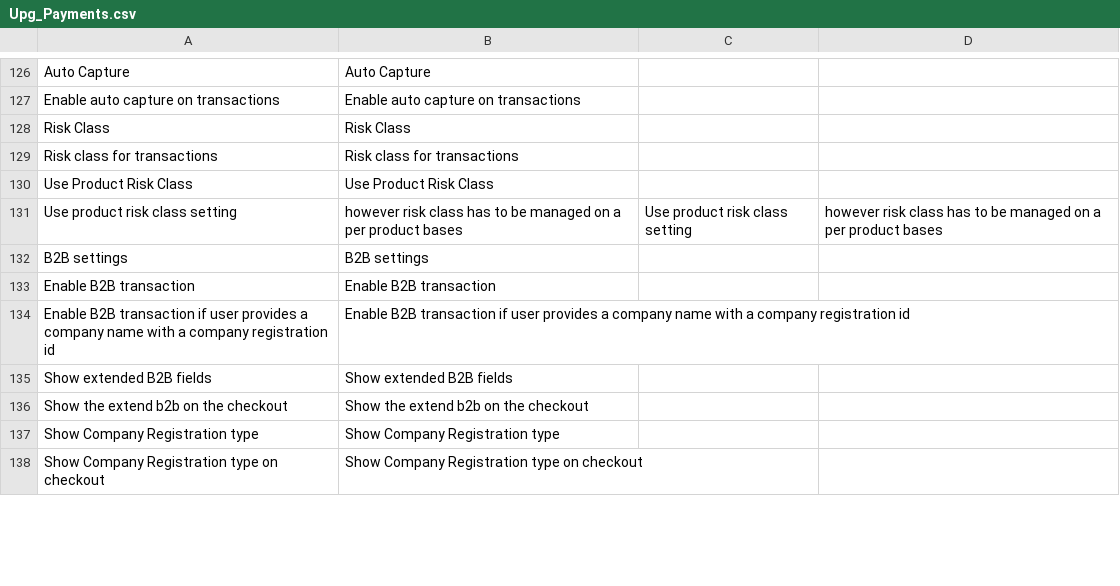
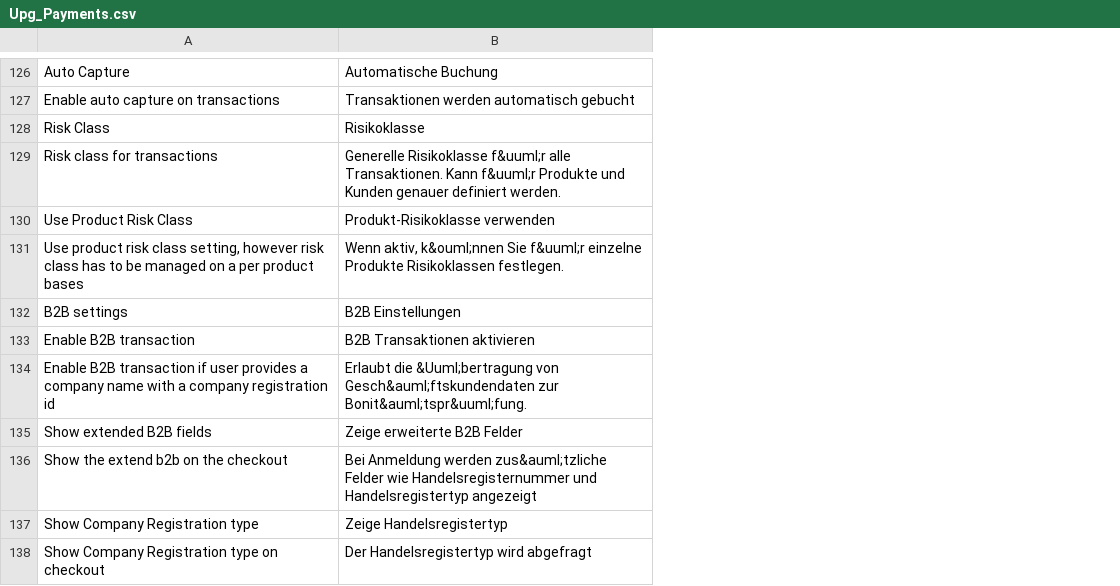
Before and after one commit to UPGcarts/Magento1x, a CSV file: app/locale/de_DE/Upg_Payments.csv, drawn as a sheet; only a part is shown, gaps mark what is left out; removed rows and columns are numbered as before the commit, all else as after; the diff covers the shown part only; the diff names each change by its address in the sheet, - before the commit and + after, or states it on an @@ line.

```diff
--- a/app/locale/de_DE/Upg_Payments.csv
+++ b/app/locale/de_DE/Upg_Payments.csv
-column B, rows 126-138: Auto Capture | Enable auto capture on transactions | Risk Class | Risk class for transactions | Use Product Risk Class | however risk class has to be managed on a per product bases | B2B settings | Enable B2B transaction | Enable B2B transaction if user provides a company name with a company registration id | Show extended B2B fields | Show the extend b2b on the checkout | Show Company Registration type | Show Company Registration type on checkout
-column C, row 131: Use product risk class setting
-column D, row 131: however risk class has to be managed on a per product bases
+column B, rows 126-138: Automatische Buchung | Transaktionen werden automatisch gebucht | Risikoklasse | Generelle Risikoklasse f&uuml;r alle Transaktionen. Kann f&uuml;r Produkte und Kunden genauer definiert werden. | Produkt-Risikoklasse verwenden | Wenn aktiv, k&ouml;nnen Sie f&uuml;r einzelne Produkte Risikoklassen festlegen. | B2B Einstellungen | B2B Transaktionen aktivieren | Erlaubt die &Uuml;bertragung von Gesch&auml;ftskundendaten zur Bonit&auml;tspr&uuml;fung. | Zeige erweiterte B2B Felder | Bei Anmeldung werden zus&auml;tzliche Felder wie Handelsregisternummer und Handelsregistertyp angezeigt | Zeige Handelsregistertyp | Der Handelsregistertyp wird abgefragt
-A131: …risk class setting
+A131: …risk class setting, however risk class has to be managed on a per product bases
```
Also changed, not shown: 18 added rows elsewhere in this file, 8 other files.
